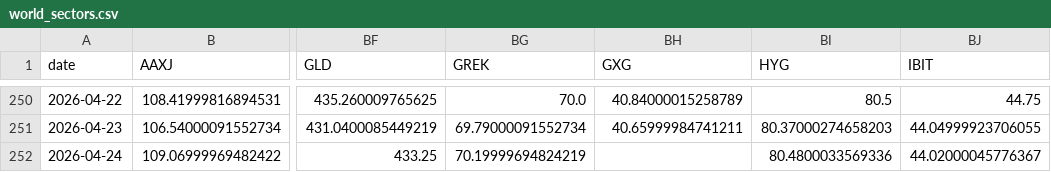
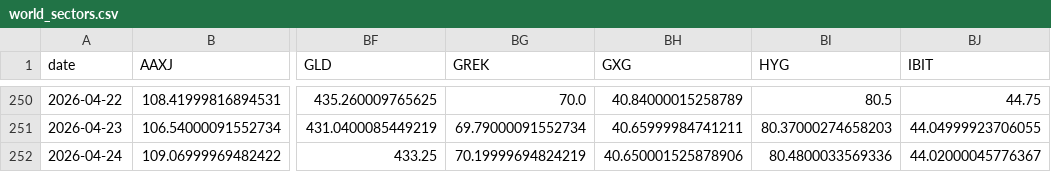
Before and after one commit to BamHIHedgeFundCEO/bamhi-web-2.0, a CSV file: data/world_sectors.csv, drawn as a sheet; only a part is shown, gaps mark what is left out; the diff names each change by its address in the sheet, - before the commit and + after, or states it on an @@ line.

```diff
--- a/data/world_sectors.csv
+++ b/data/world_sectors.csv
-BH252 (GXG): (empty)
+BH252 (GXG): 40.650001525878906
```
Also changed, not shown: data/breadth.csv, data/darkpool_results.csv.
